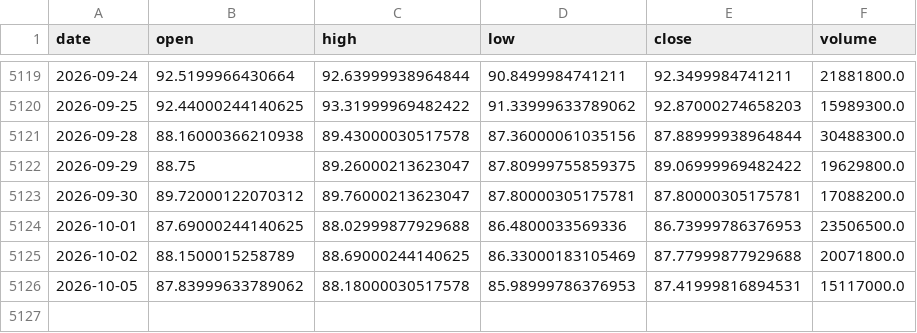
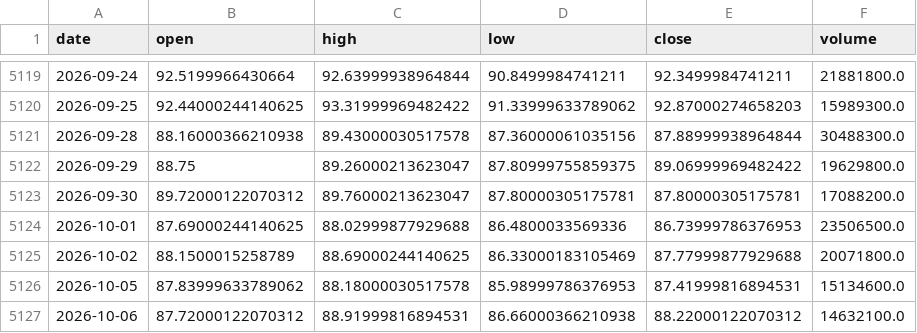
Before and after one commit to amincato/GOLDSTEIN, a CSV file: data/cache/GDX.csv, drawn as a sheet; only a part is shown, gaps mark what is left out.

```diff
--- a/data/cache/GDX.csv
+++ b/data/cache/GDX.csv
@@ -5125,2 +5125,3 @@ date,open,high,low,close,volume
 2026-10-02,88.1500015258789,88.69000244140625,86.33000183105469,87.77999877929688,20071800.0
-2026-10-05,87.83999633789062,88.18000030517578,85.98999786376953,87.41999816894531,15117000.0
+2026-10-05,87.83999633789062,88.18000030517578,85.98999786376953,87.41999816894531,15134600.0
+2026-10-06,87.72000122070312,88.91999816894531,86.66000366210938,88.22000122070312,14632100.0
```
Also changed, not shown: data/cache/GLD.csv, data/cache/SPX.csv, 23 other files.
